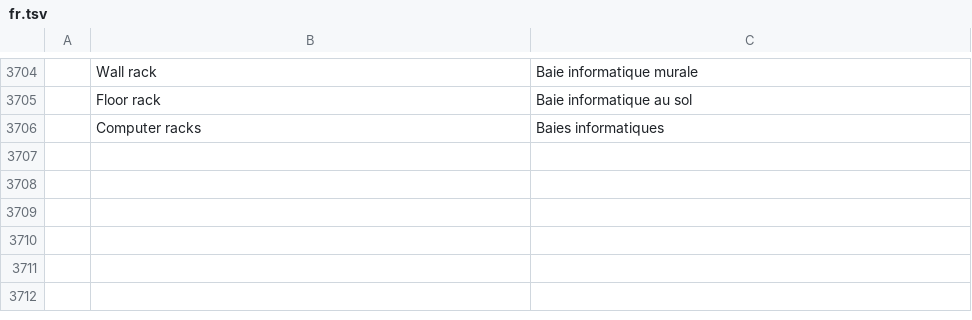
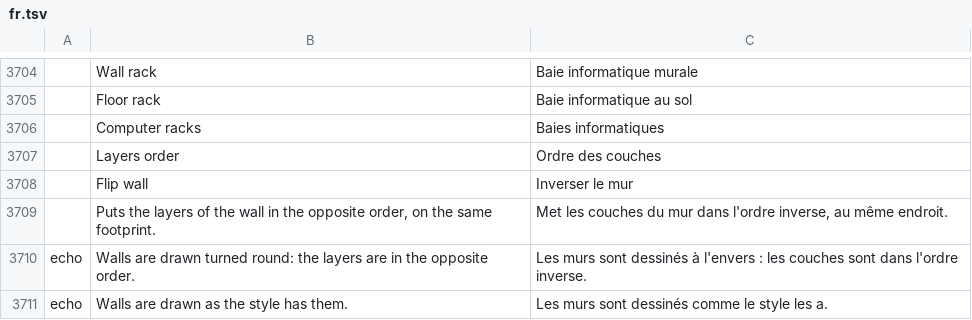
Before and after one commit to Dievartis/cadcraft, a TSV file: crates/ui-egui/src/i18n/fr.tsv, drawn as a sheet; only a part is shown, gaps mark what is left out; the diff names each change by its address in the sheet, - before the commit and + after, or states it on an @@ line.

Commit message:
perso: a wall can be turned round: the same footprint with its layers in the opposite order, in Properties, WALLEDIT and while drawing

```diff
--- a/crates/ui-egui/src/i18n/fr.tsv
+++ b/crates/ui-egui/src/i18n/fr.tsv
+row 3707:  | Layers order | Ordre des couches
+row 3708:  | Flip wall | Inverser le mur
+row 3709:  | Puts the layers of the wall in the opposite order, on the same footprint. | Met les couches du mur dans l'ordre inverse, au même endroit.
+row 3710: echo | Walls are drawn turned round: the layers are in the opposite order. | Les murs sont dessinés à l'envers : les couches sont dans l'ordre inverse.
+row 3711: echo | Walls are drawn as the style has them. | Les murs sont dessinés comme le style les a.
```
Also changed, not shown: crates/ui-egui/src/i18n/zh.tsv, 5 other files.
